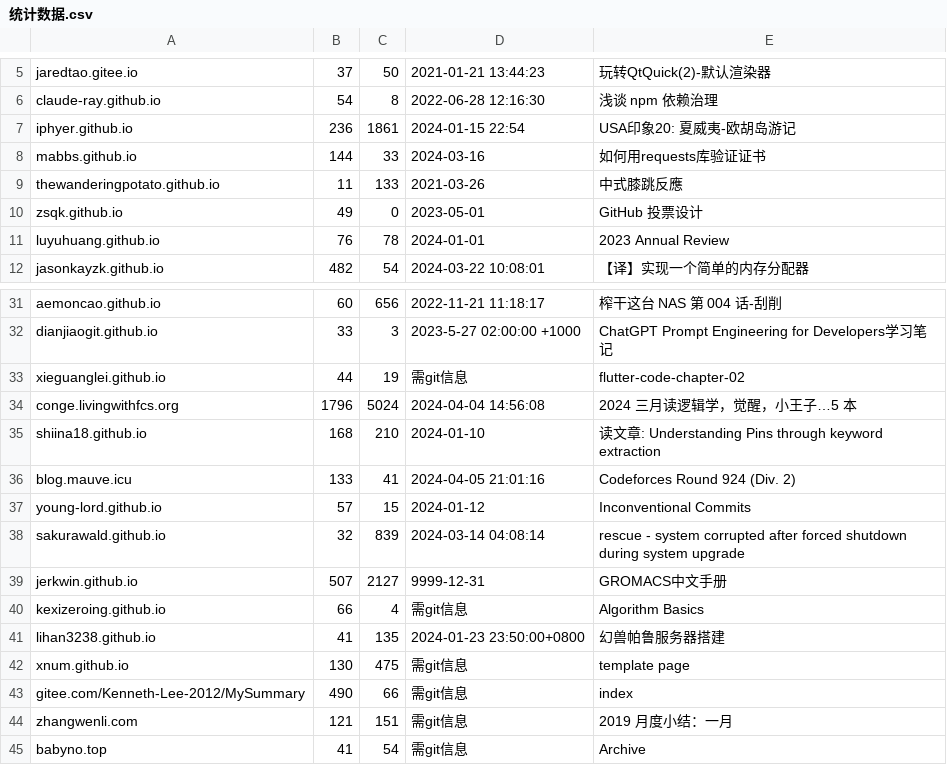
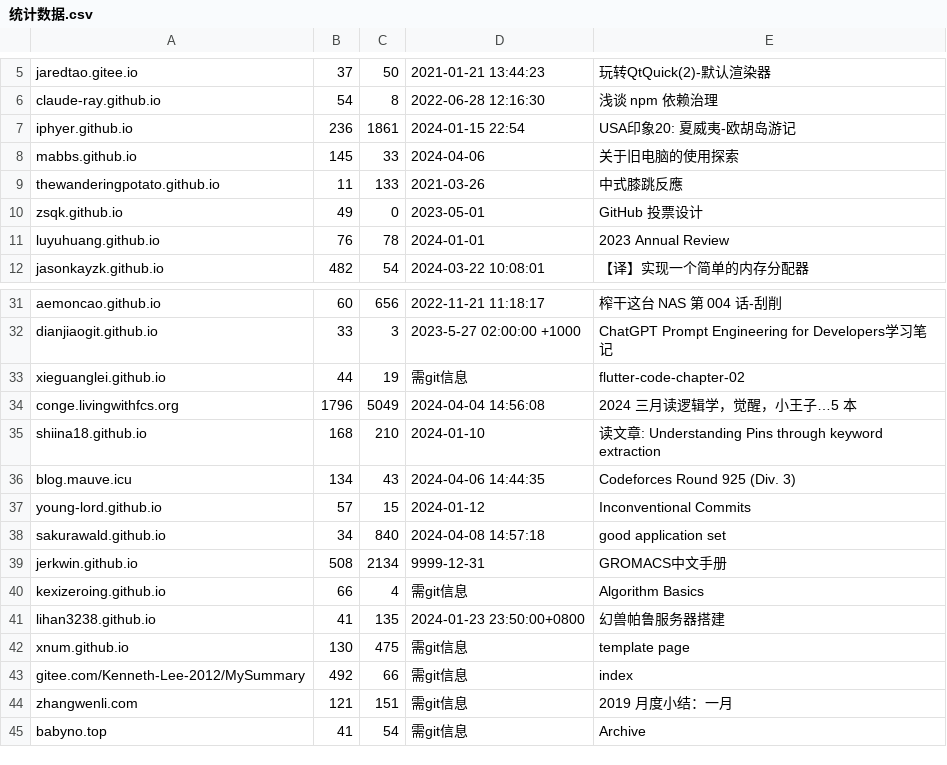
Before and after one commit to nobodxbodon/collection-of-chinese-blogs, a CSV file: 原型/统计数据.csv, drawn as a sheet; only a part is shown, gaps mark what is left out.

```diff
--- a/原型/统计数据.csv
+++ b/原型/统计数据.csv
@@ -7,3 +7,3 @@ claude-ray.github.io,54,8,2022-06-28 12:16:30,浅谈 npm 依赖治理
 iphyer.github.io,236,1861,2024-01-15 22:54,USA印象20: 夏威夷-欧胡岛游记
-mabbs.github.io,144,33,2024-03-16,如何用requests库验证证书
+mabbs.github.io,145,33,2024-04-06,关于旧电脑的使用探索
 thewanderingpotato.github.io,11,133,2021-03-26,中式膝跳反應
@@ -33,8 +33,8 @@ dianjiaogit.github.io,33,3,2023-5-27 02:00:00 +1000,ChatGPT Prompt Engineering f
 xieguanglei.github.io,44,19,需git信息,flutter-code-chapter-02
-conge.livingwithfcs.org,1796,5024,2024-04-04 14:56:08,2024 三月读逻辑学，觉醒，小王子…5 本
+conge.livingwithfcs.org,1796,5049,2024-04-04 14:56:08,2024 三月读逻辑学，觉醒，小王子…5 本
 shiina18.github.io,168,210,2024-01-10,读文章: Understanding Pins through keyword extraction
-blog.mauve.icu,133,41,2024-04-05 21:01:16,Codeforces Round 924 (Div. 2)
+blog.mauve.icu,134,43,2024-04-06 14:44:35,Codeforces Round 925 (Div. 3)
 young-lord.github.io,57,15,2024-01-12,Inconventional Commits
-sakurawald.github.io,32,839,2024-03-14 04:08:14,rescue - system corrupted after forced shutdown during system upgrade
-jerkwin.github.io,507,2127,9999-12-31,GROMACS中文手册
+sakurawald.github.io,34,840,2024-04-08 14:57:18,good application set
+jerkwin.github.io,508,2134,9999-12-31,GROMACS中文手册
 kexizeroing.github.io,66,4,需git信息,Algorithm Basics
@@ -42,3 +42,3 @@ lihan3238.github.io,41,135,2024-01-23 23:50:00+0800,幻兽帕鲁服务器搭建
 xnum.github.io,130,475,需git信息,template page
-gitee.com/Kenneth-Lee-2012/MySummary,490,66,需git信息,index
+gitee.com/Kenneth-Lee-2012/MySummary,492,66,需git信息,index
 zhangwenli.com,121,151,需git信息,2019 月度小结：一月
```
Also changed, not shown: 原型/博文目录.csv, 1 other file.
